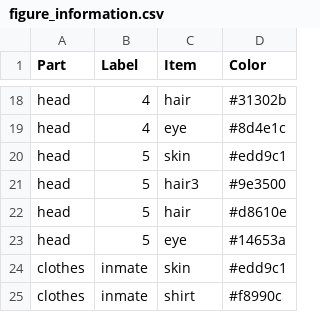
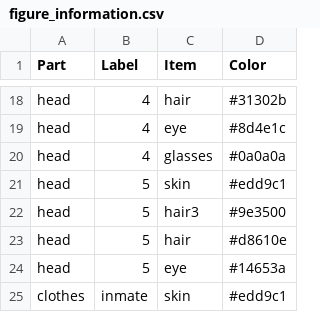
Before and after one commit to rachelesrogers/Image_Comparison, a CSV file: app/figure_information.csv, drawn as a sheet; only a part is shown, gaps mark what is left out; the shorter side is filled out with more unchanged rows; the diff covers the shown part only; the diff names each change by its address in the sheet, - before the commit and + after, or states it on an @@ line.

Commit message:
adding glasses color option

```diff
--- a/app/figure_information.csv
+++ b/app/figure_information.csv
+row 20: head | 4 | glasses | #0a0a0a
```
Also changed, not shown: 33 added rows elsewhere in this file, 7 other files.
